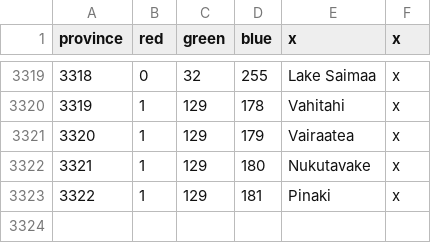
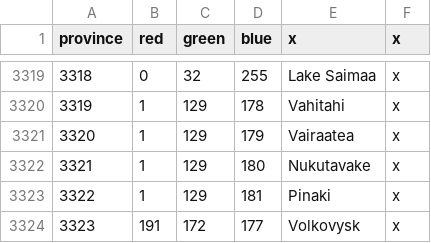
Before and after one commit to Liegnitz/Historical-Project-Mod-overhaul, a CSV file: map/definition.csv, drawn as a sheet; only a part is shown, gaps mark what is left out.

```diff
--- a/map/definition.csv
+++ b/map/definition.csv
@@ -3323 +3323,2 @@ province;red;green;blue;x;x
 3322;1;129;181;Pinaki;x
+3323;191;172;177;Volkovysk;x
```
Also changed, not shown: localisation/00_HPM_map.csv, 15 other files.
